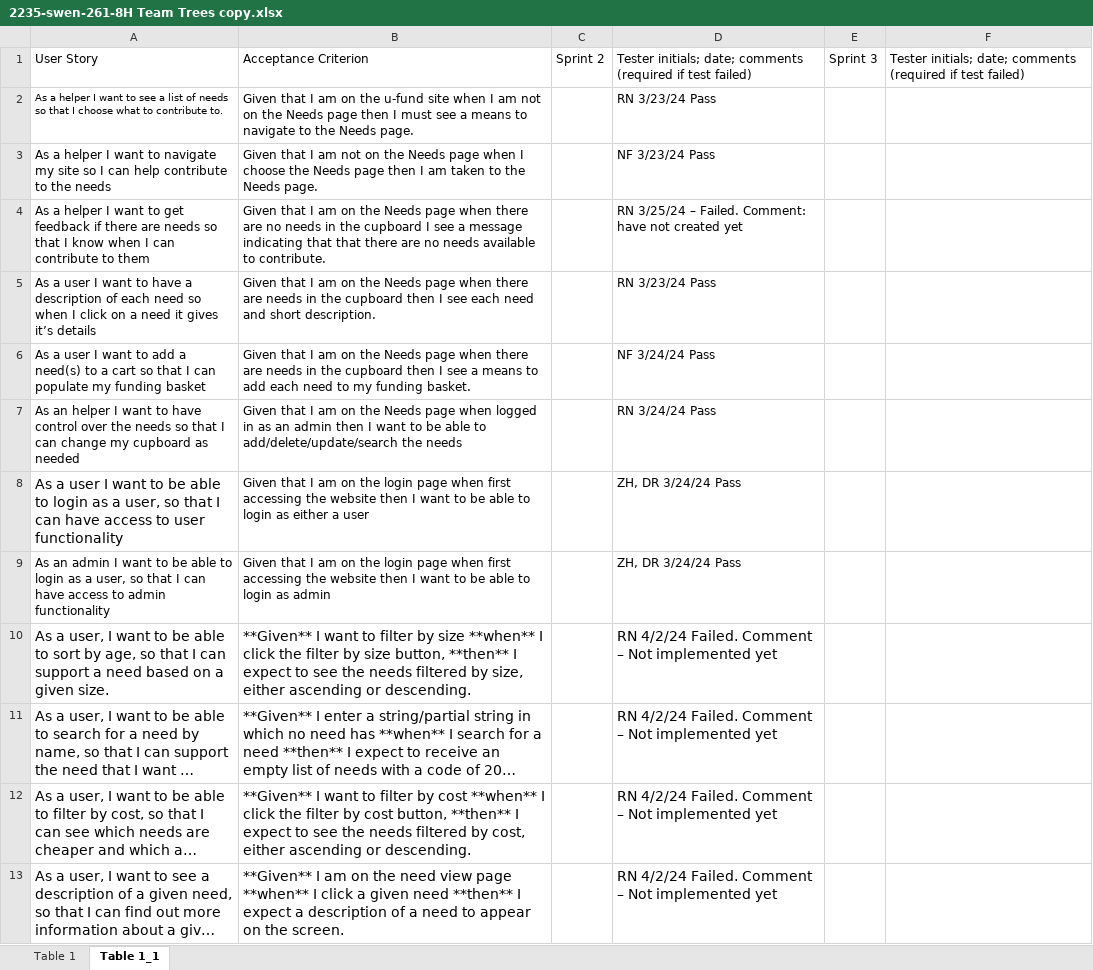
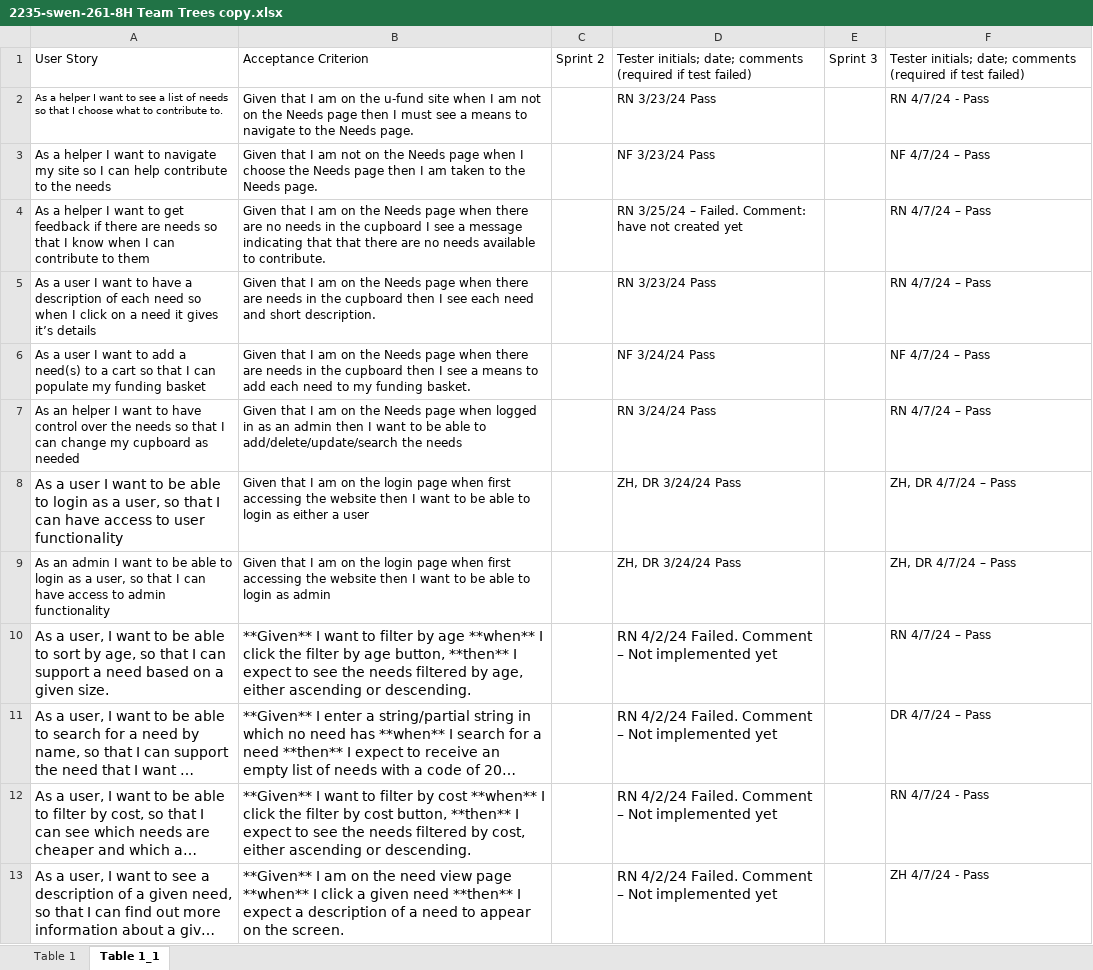
Before and after one commit to Rtyujklop/fresh-value, an Excel workbook: etc/2235-swen-261-8H Team Trees copy.xlsx, sheet Table 1_1, drawn as a sheet; long unchanged cells end in …; values as stored, in another font and other column widths than the file's, no borders; the diff names each change by its address in the sheet, - before the commit and + after, or states it on an @@ line.

Commit message:
updated acceptance test plan

```diff
--- a/etc/2235-swen-261-8H Team Trees copy.xlsx (sheet Table 1_1)
+++ b/etc/2235-swen-261-8H Team Trees copy.xlsx (sheet Table 1_1)
-F2: (empty)
+F2: RN 4/7/24 - Pass
-F3: (empty)
+F3: NF 4/7/24 – Pass
-F4:F5: (empty)
+F4:F5: RN 4/7/24 – Pass
-F6: (empty)
+F6: NF 4/7/24 – Pass
-F7: (empty)
+F7: RN 4/7/24 – Pass
-F8:F9: (empty)
+F8:F9: ZH, DR 4/7/24 – Pass
-B10: …filter by size **when** I click the filter by size button, **then** I expect to see the needs filtered by size, either ascending…
+B10: …filter by age **when** I click the filter by age button, **then** I expect to see the needs filtered by age, either ascending…
-F10: (empty)
+F10: RN 4/7/24 – Pass
-F11: (empty)
+F11: DR 4/7/24 – Pass
-F12: (empty)
+F12: RN 4/7/24 - Pass
-F13: (empty)
+F13: ZH 4/7/24 - Pass
```
